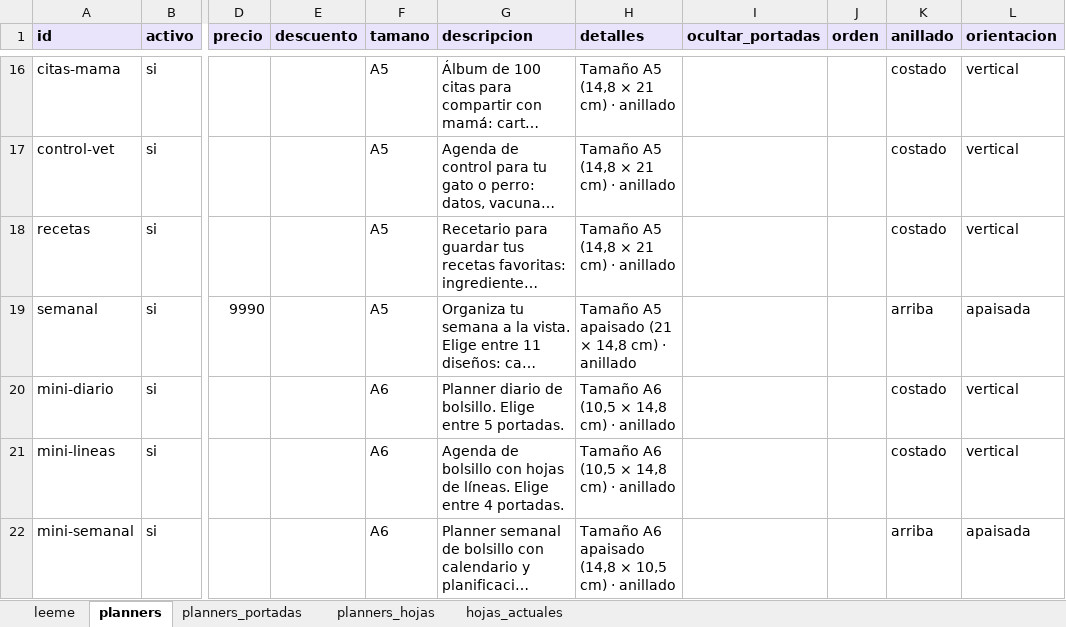
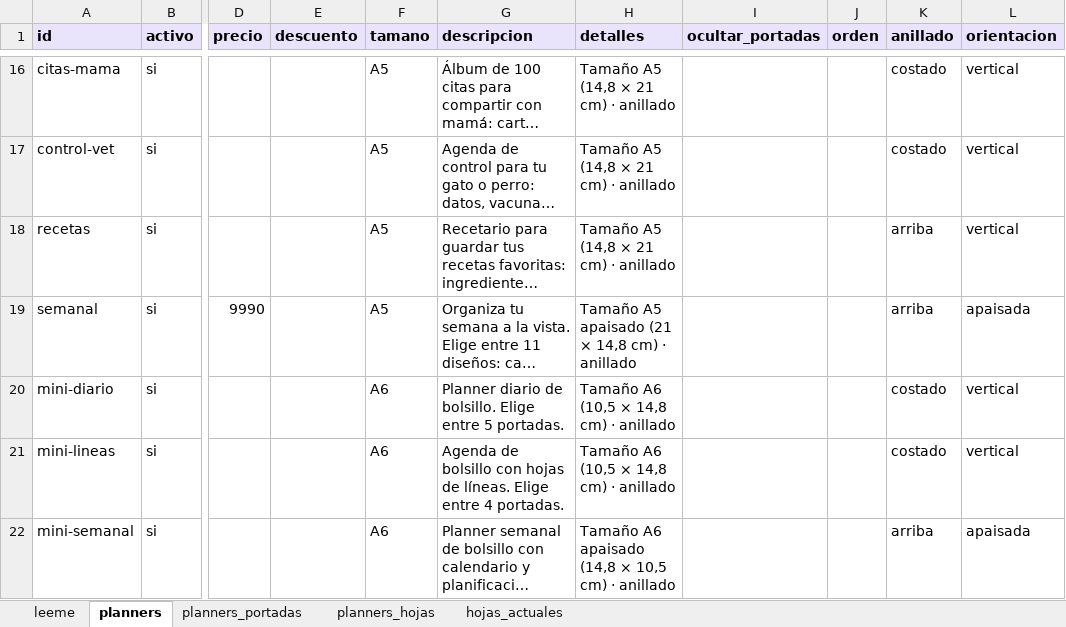
Before and after one commit to mrmiguel564/Tienda-Heart-Graphic, an Excel workbook: planners_heart_graphic.xlsx, sheet planners, drawn as a sheet; only a part is shown, gaps mark what is left out; long unchanged cells end in …; values as stored, in another font and other column widths than the file's, no borders; the diff names each change by its address in the sheet, - before the commit and + after, or states it on an @@ line.

```diff
--- a/planners_heart_graphic.xlsx (sheet planners)
+++ b/planners_heart_graphic.xlsx (sheet planners)
-K18 (anillado): costado
+K18 (anillado): arriba
```
Also changed, not shown: 2 other files.
